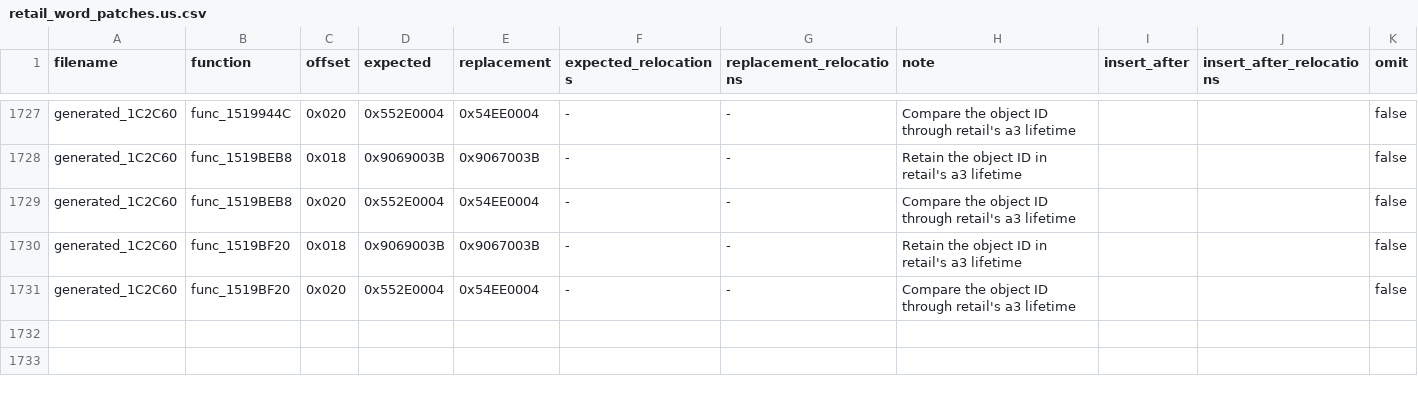
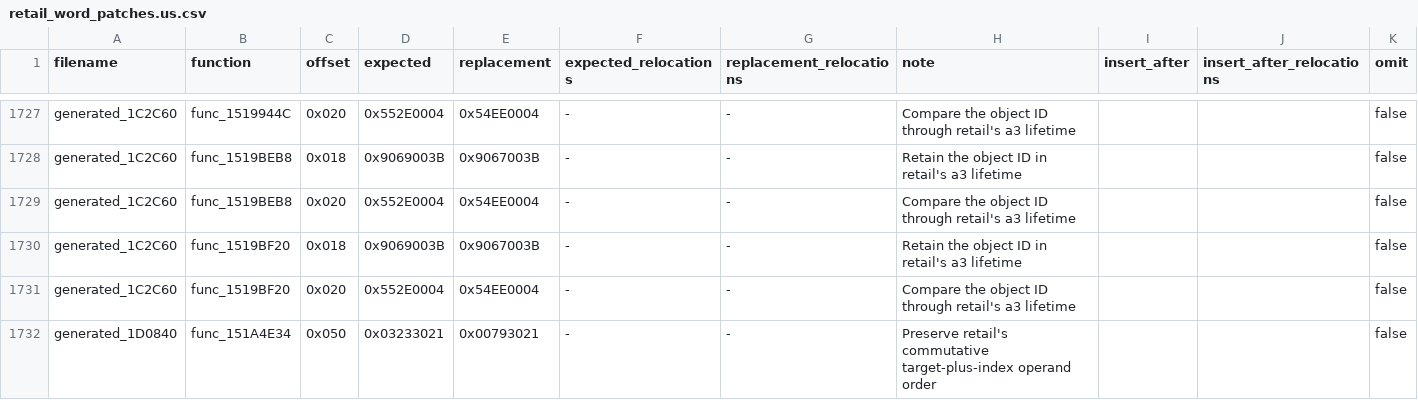
Before and after one commit to gipson-dev/64CBFD, a CSV file: conker/retail_word_patches.us.csv, drawn as a sheet; only a part is shown, gaps mark what is left out; the diff names each change by its address in the sheet, - before the commit and + after, or states it on an @@ line.

Commit message:
decomp: match actor target transform

```diff
--- a/conker/retail_word_patches.us.csv
+++ b/conker/retail_word_patches.us.csv
+row 1732: generated_1D0840 | func_151A4E34 | 0x050 | 0x03233021 | 0x00793021 | - | - | Preserve retail's commutative target-plus-index operand order |  |  | false
```
Also changed, not shown: 7 other files.
